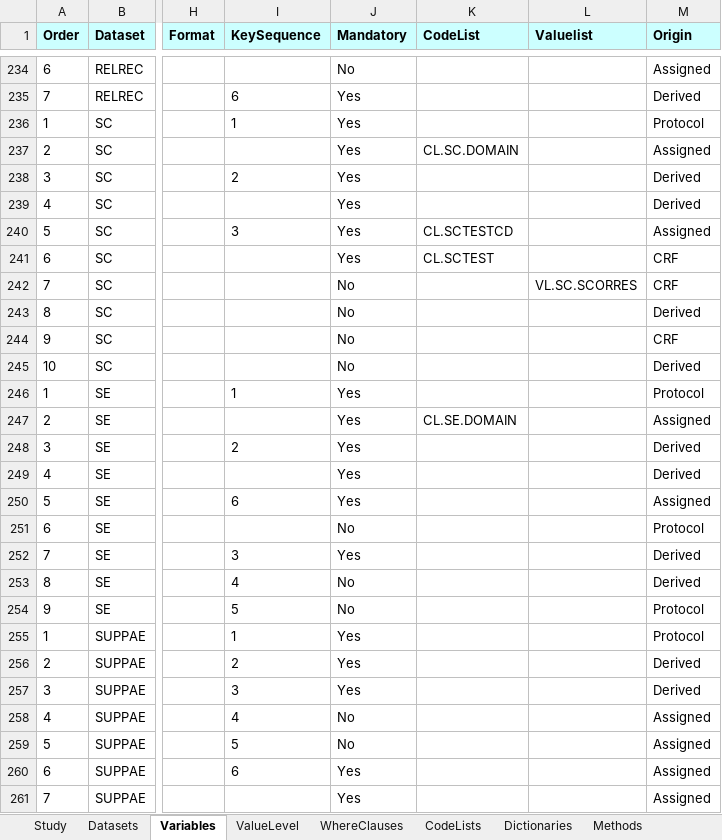
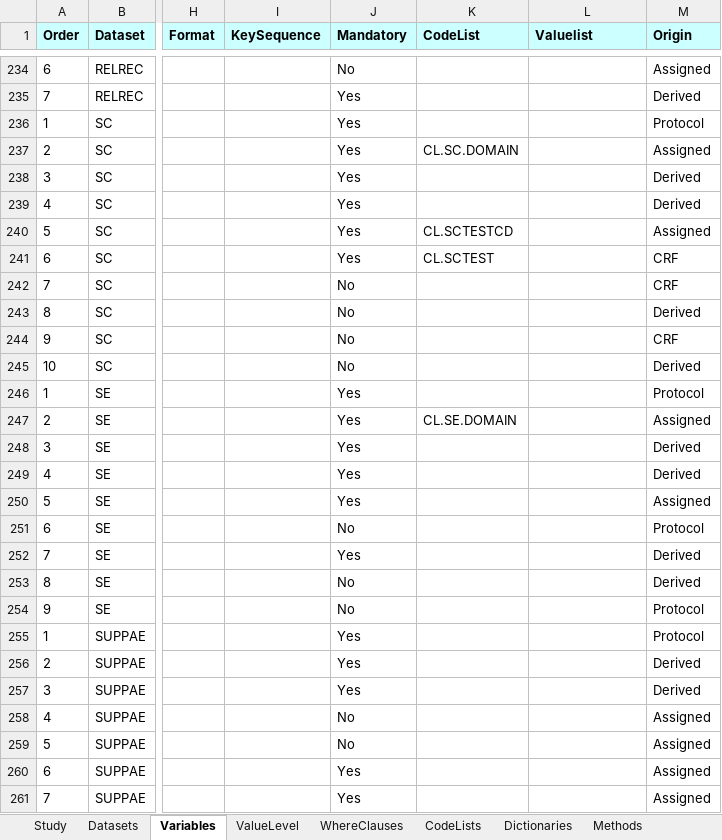
Before and after one commit to swhume/odmlib_examples, an Excel workbook: define2xls/data/odmlib-define-metadata.xlsx, sheet Variables, drawn as a sheet; only a part is shown, gaps mark what is left out; values as stored, in another font and other column widths than the file's, no borders; the diff covers the shown part only; the diff names each change by its address in the sheet, - before the commit and + after, or states it on an @@ line.

```diff
--- a/define2xls/data/odmlib-define-metadata.xlsx (sheet Variables)
+++ b/define2xls/data/odmlib-define-metadata.xlsx (sheet Variables)
-I235 (KeySequence): 6
+I235 (KeySequence): (empty)
-I236 (KeySequence): 1
+I236 (KeySequence): (empty)
-I238 (KeySequence): 2
+I238 (KeySequence): (empty)
-I240 (KeySequence): 3
+I240 (KeySequence): (empty)
-L242 (Valuelist): VL.SC.SCORRES
+L242 (Valuelist): (empty)
-I246 (KeySequence): 1
+I246 (KeySequence): (empty)
-I248 (KeySequence): 2
+I248 (KeySequence): (empty)
-I250 (KeySequence): 6
+I250 (KeySequence): (empty)
-I252 (KeySequence): 3
+I252 (KeySequence): (empty)
-I253 (KeySequence): 4
+I253 (KeySequence): (empty)
-I254 (KeySequence): 5
+I254 (KeySequence): (empty)
-I255 (KeySequence): 1
+I255 (KeySequence): (empty)
-I256 (KeySequence): 2
+I256 (KeySequence): (empty)
-I257 (KeySequence): 3
+I257 (KeySequence): (empty)
-I258 (KeySequence): 4
+I258 (KeySequence): (empty)
-I259 (KeySequence): 5
+I259 (KeySequence): (empty)
-I260 (KeySequence): 6
+I260 (KeySequence): (empty)
```
Also changed, not shown: 176 edited cells elsewhere in this sheet, sheet ValueLevel, sheet WhereClauses, 35 other files.
